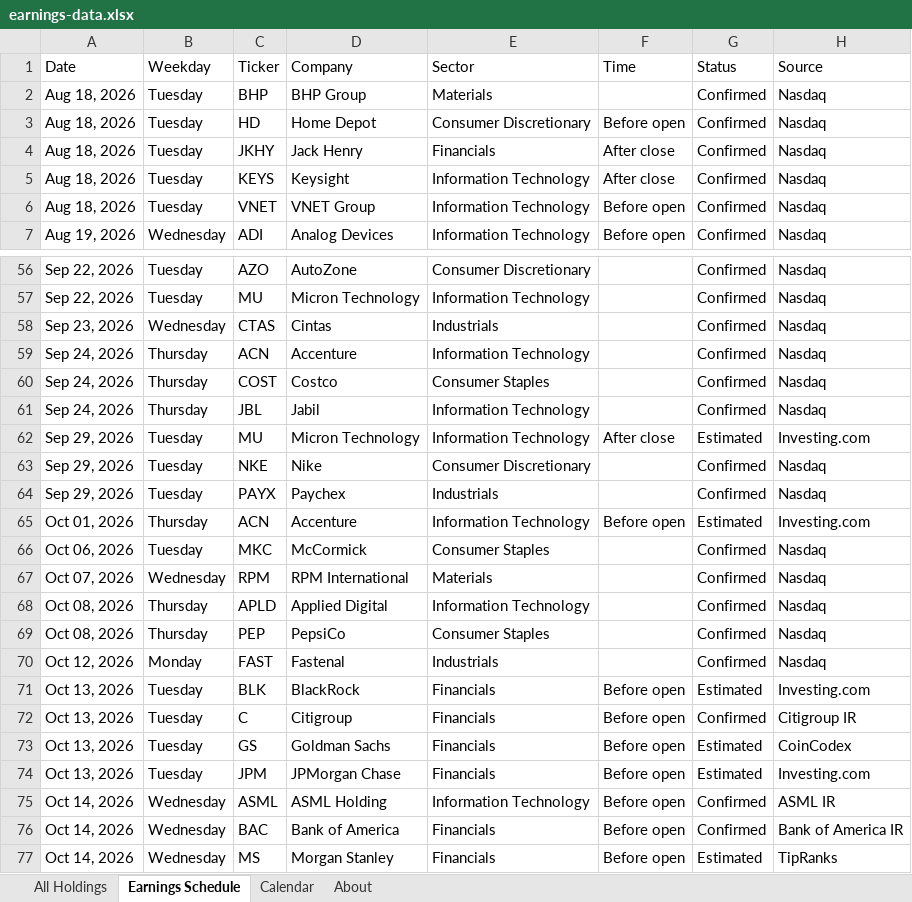
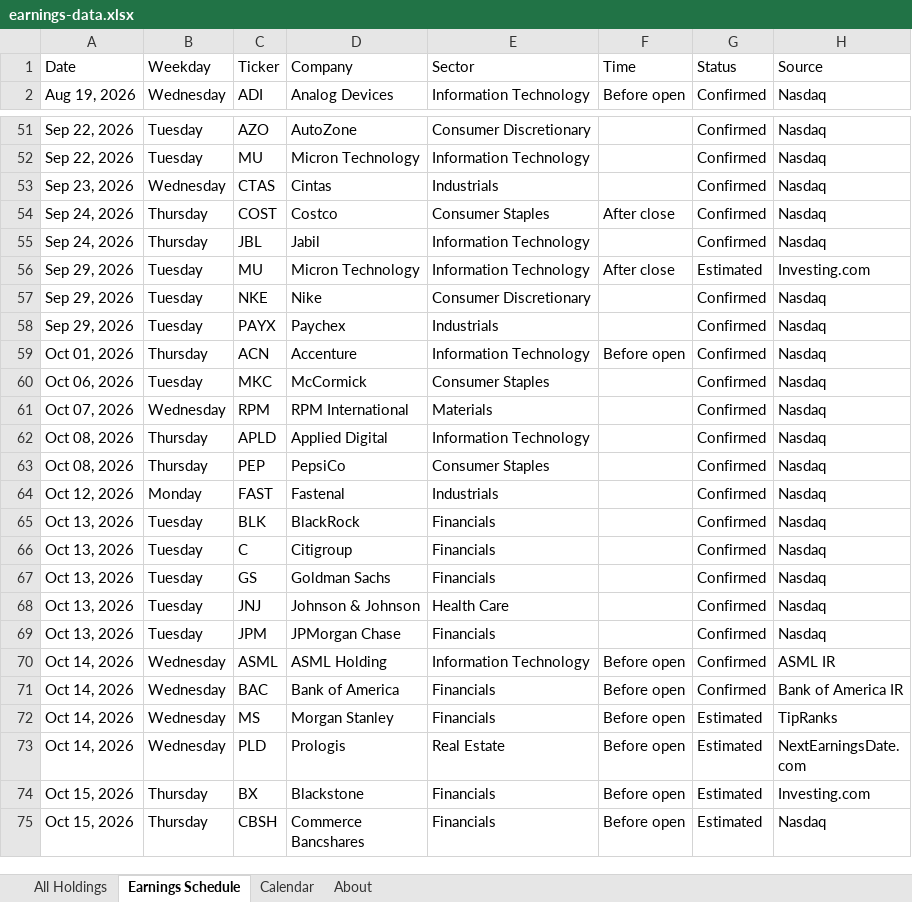
Before and after one commit to alexpkatz/earnings-calendar, an Excel workbook: earnings-data.xlsx, sheet Earnings Schedule, drawn as a sheet; only a part is shown, gaps mark what is left out; the shorter side is filled out with more unchanged rows; values as stored, in another font and other column widths than the file's, no cell formats; removed rows and columns are numbered as before the commit, all else as after; the diff names each change by its address in the sheet, - before the commit and + after, or states it on an @@ line.

```diff
--- a/earnings-data.xlsx (sheet Earnings Schedule)
+++ b/earnings-data.xlsx (sheet Earnings Schedule)
-row 2: Aug 18, 2026 | Tuesday | BHP | BHP Group | Materials |  | Confirmed | Nasdaq
-row 3: Aug 18, 2026 | Tuesday | HD | Home Depot | Consumer Discretionary | Before open | Confirmed | Nasdaq
-row 4: Aug 18, 2026 | Tuesday | JKHY | Jack Henry | Financials | After close | Confirmed | Nasdaq
-row 5: Aug 18, 2026 | Tuesday | KEYS | Keysight | Information Technology | After close | Confirmed | Nasdaq
-row 6: Aug 18, 2026 | Tuesday | VNET | VNET Group | Information Technology | Before open | Confirmed | Nasdaq
-row 59: Sep 24, 2026 | Thursday | ACN | Accenture | Information Technology |  | Confirmed | Nasdaq
-F54 (Time): (empty)
+F54 (Time): After close
-G59 (Status): Estimated
+G59 (Status): Confirmed
-H59 (Source): Investing.com
+H59 (Source): Nasdaq
-F65:F67 (Time): Before open
+F65:F67 (Time): (empty)
-G65 (Status): Estimated
+G65 (Status): Confirmed
-H65 (Source): Investing.com
+H65 (Source): Nasdaq
-H66 (Source): Citigroup IR
+H66 (Source): Nasdaq
-G67 (Status): Estimated
+G67 (Status): Confirmed
-H67 (Source): CoinCodex
+H67 (Source): Nasdaq
+row 68: Oct 13, 2026 | Tuesday | JNJ | Johnson & Johnson | Health Care |  | Confirmed | Nasdaq
-F69 (Time): Before open
+F69 (Time): (empty)
-G69 (Status): Estimated
+G69 (Status): Confirmed
-H69 (Source): Investing.com
+H69 (Source): Nasdaq
```
Also changed, not shown: sheet All Holdings, sheet Calendar, sheet About, cell formats, 1 other file.
